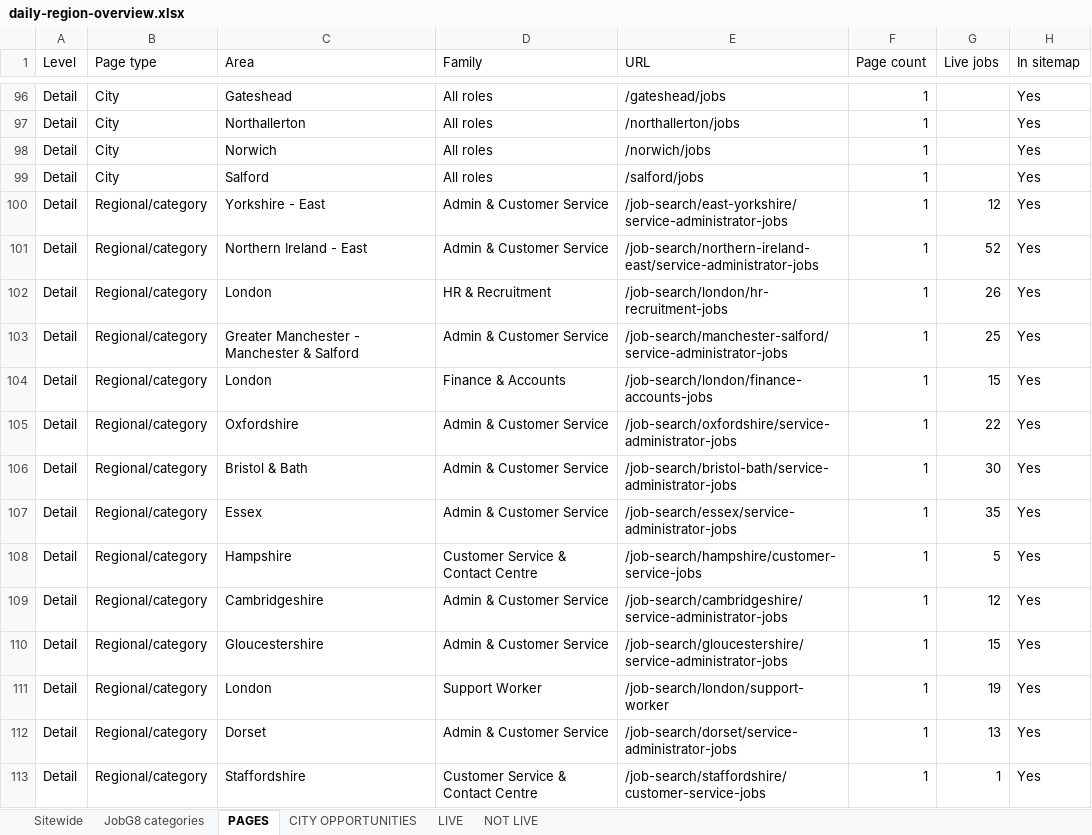
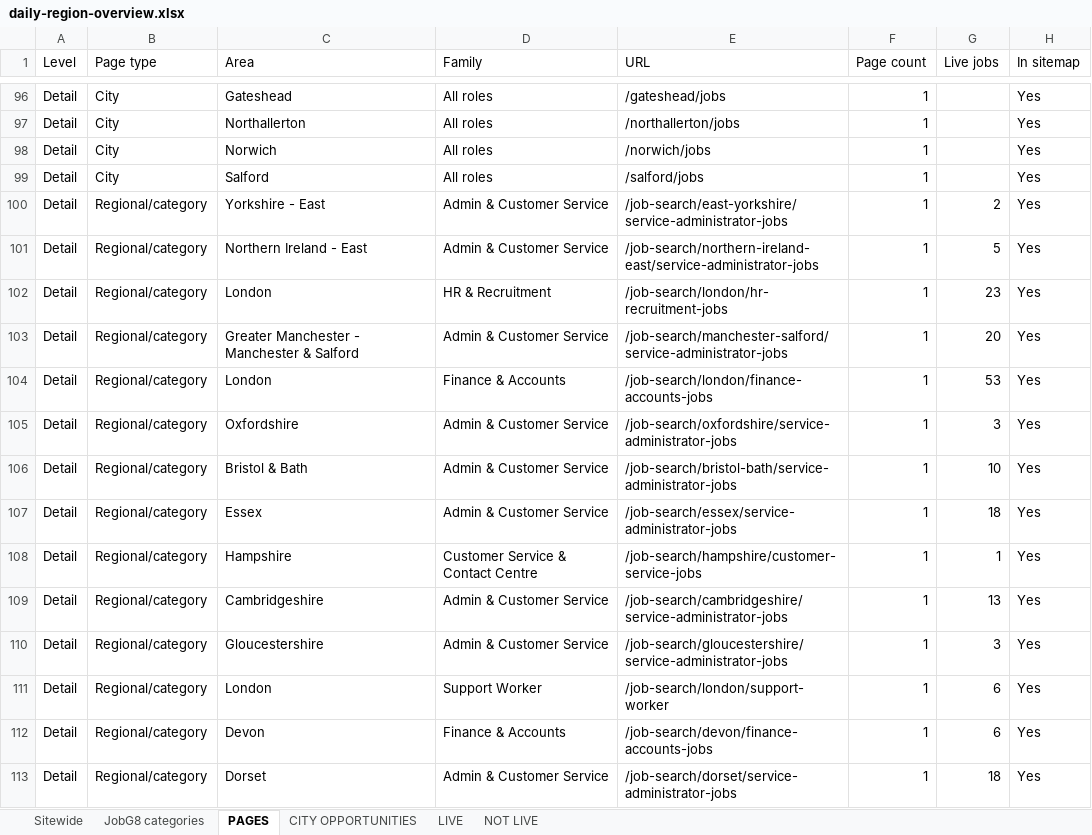
Before and after one commit to Jopa10/ontapjobsearch.com, an Excel workbook: pipeline/reports-daily/daily-region-overview.xlsx, sheet PAGES, drawn as a sheet; only a part is shown, gaps mark what is left out; values as stored, in another font and other column widths than the file's, no cell formats; the diff covers the shown part only; the diff names each change by its address in the sheet, - before the commit and + after, or states it on an @@ line.

```diff
--- a/pipeline/reports-daily/daily-region-overview.xlsx (sheet PAGES)
+++ b/pipeline/reports-daily/daily-region-overview.xlsx (sheet PAGES)
-G100 (Live jobs): 12
+G100 (Live jobs): 2
-G101 (Live jobs): 52
+G101 (Live jobs): 5
-G102 (Live jobs): 26
+G102 (Live jobs): 23
-G103 (Live jobs): 25
+G103 (Live jobs): 20
-G104 (Live jobs): 15
+G104 (Live jobs): 53
-G105 (Live jobs): 22
+G105 (Live jobs): 3
-G106 (Live jobs): 30
+G106 (Live jobs): 10
-G107 (Live jobs): 35
+G107 (Live jobs): 18
-G108 (Live jobs): 5
+G108 (Live jobs): 1
-G109 (Live jobs): 12
+G109 (Live jobs): 13
-G110 (Live jobs): 15
+G110 (Live jobs): 3
-G111 (Live jobs): 19
+G111 (Live jobs): 6
-C112 (Area): Dorset
+C112 (Area): Devon
-D112 (Family): Admin & Customer Service
+D112 (Family): Finance & Accounts
-E112 (URL): /job-search/dorset/service-administrator-jobs
+E112 (URL): /job-search/devon/finance-accounts-jobs
-G112 (Live jobs): 13
+G112 (Live jobs): 6
-C113 (Area): Staffordshire
+C113 (Area): Dorset
-D113 (Family): Customer Service & Contact Centre
+D113 (Family): Admin & Customer Service
-E113 (URL): /job-search/staffordshire/customer-service-jobs
+E113 (URL): /job-search/dorset/service-administrator-jobs
-G113 (Live jobs): 1
+G113 (Live jobs): 18
```
Also changed, not shown: 3 added rows, 8 removed rows and 134 edited cells elsewhere in this sheet, sheet CITY OPPORTUNITIES, sheet LIVE, sheet Sitewide, sheet JobG8 categories, cell formats, 1 other file.
